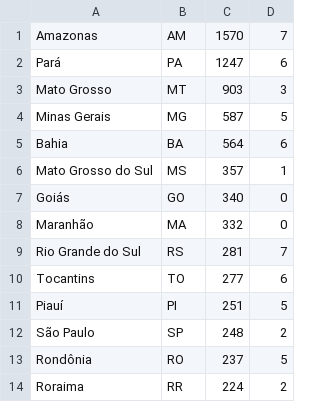
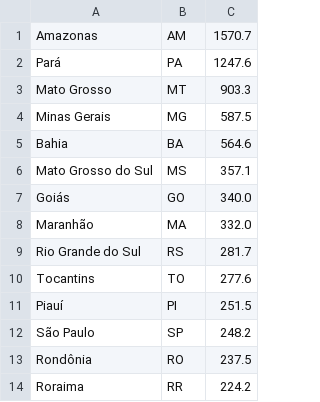
Before and after one commit to Michael-Kolodji/java-2, a CSV file: src/main/resources/data.csv, drawn as a sheet; only a part is shown; removed rows and columns are numbered as before the commit, all else as after; the diff names each change by its address in the sheet, - before the commit and + after, or states it on an @@ line.

```diff
--- a/src/main/resources/data.csv
+++ b/src/main/resources/data.csv
-column C, rows 1-14: 1570 | 1247 | 903 | 587 | 564 | 357 | 340 | 332 | 281 | 277 | 251 | 248 | 237 | 224
-column D, rows 1-14: 7 | 6 | 3 | 5 | 6 | 1 | 0 | 0 | 7 | 6 | 5 | 2 | 5 | 2
+column C, rows 1-14: 1570.7 | 1247.6 | 903.3 | 587.5 | 564.6 | 357.1 | 340.0 | 332.0 | 281.7 | 277.6 | 251.5 | 248.2 | 237.5 | 224.2
```
Also changed, not shown: 4 other files.
